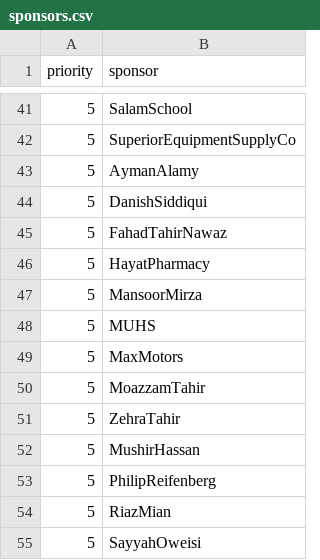
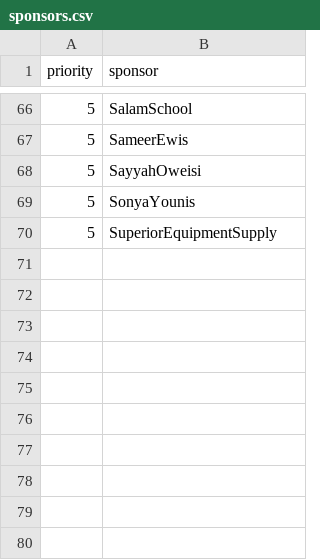
Before and after one commit to mmwconline/pages, a CSV file: _data/sponsors.csv, drawn as a sheet; only a part is shown, gaps mark what is left out; the diff covers the shown part only.

```diff
--- a/_data/sponsors.csv
+++ b/_data/sponsors.csv
@@ -41,15 +66,5 @@ priority,sponsor
 5,SalamSchool
-5,SuperiorEquipmentSupplyCo
-5,AymanAlamy
-5,DanishSiddiqui
-5,FahadTahirNawaz
-5,HayatPharmacy
-5,MansoorMirza
-5,MUHS
-5,MaxMotors
-5,MoazzamTahir
-5,ZehraTahir
-5,MushirHassan
-5,PhilipReifenberg
-5,RiazMian
+5,SameerEwis
 5,SayyahOweisi
+5,SonyaYounis
+5,SuperiorEquipmentSupply
```
Also changed, not shown: 28 added rows, 7 removed rows, 1 moved row and 19 edited cells elsewhere in this file, _src/_data/sponsors.csv, 6 other files.
